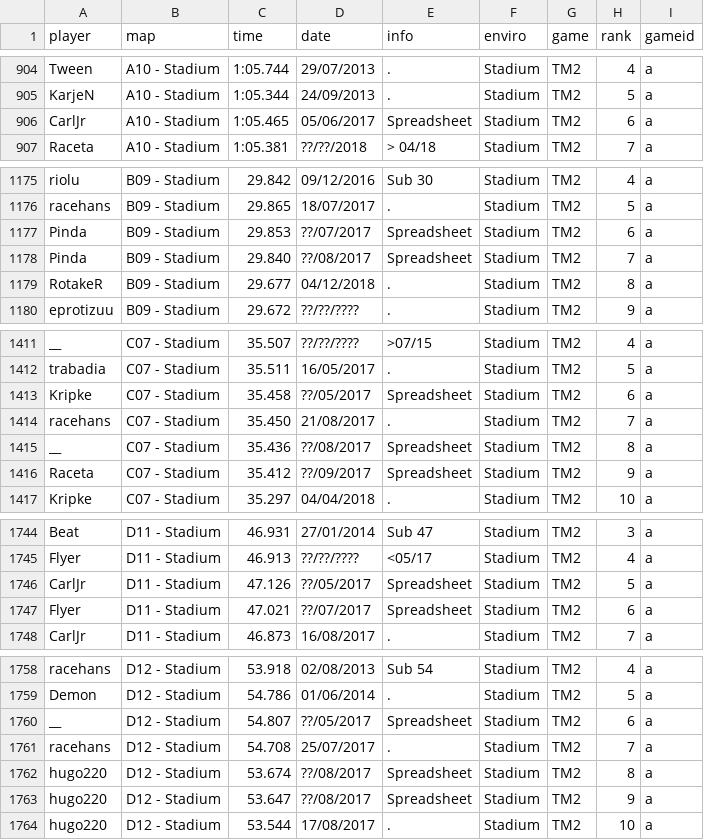
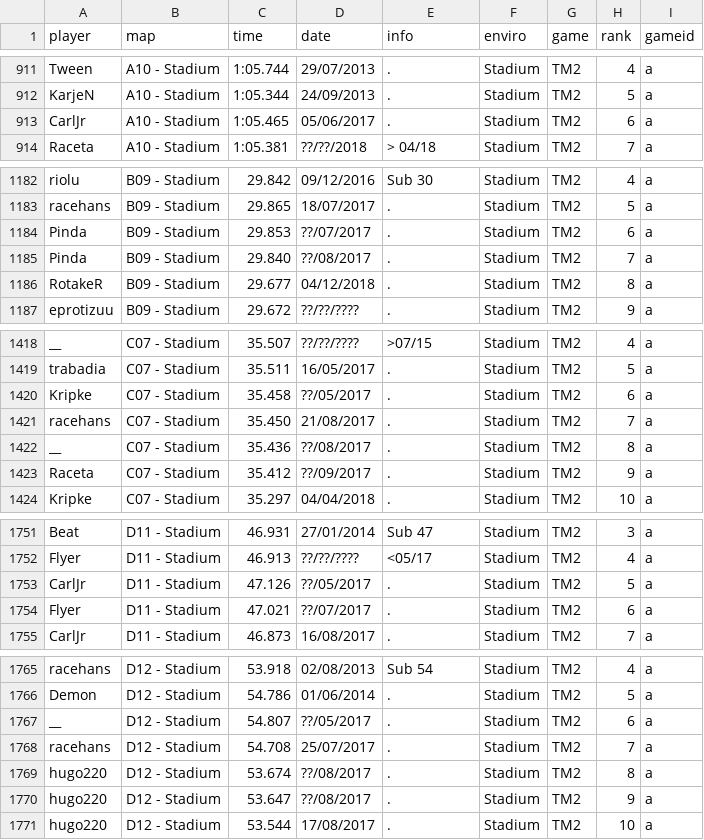
Before and after one commit to Loupphok/TWRC, a CSV file: data/WRDb.csv, drawn as a sheet; only a part is shown, gaps mark what is left out; the diff covers the shown part only.

```diff
--- a/data/WRDb.csv
+++ b/data/WRDb.csv
@@ -905,3 +912,3 @@ Tween;A10 - Stadium;1:05.744;29/07/2013;.;Stadium;TM2;4;a
 KarjeN;A10 - Stadium;1:05.344;24/09/2013;.;Stadium;TM2;5;a
-CarlJr;A10 - Stadium;1:05.465;05/06/2017;Spreadsheet;Stadium;TM2;6;a
+CarlJr;A10 - Stadium;1:05.465;05/06/2017;.;Stadium;TM2;6;a
 Raceta;A10 - Stadium;1:05.381;??/??/2018;> 04/18;Stadium;TM2;7;a
@@ -1176,4 +1183,4 @@ riolu;B09 - Stadium;29.842;09/12/2016;Sub 30;Stadium;TM2;4;a
 racehans;B09 - Stadium;29.865;18/07/2017;.;Stadium;TM2;5;a
-Pinda;B09 - Stadium;29.853;??/07/2017;Spreadsheet;Stadium;TM2;6;a
-Pinda;B09 - Stadium;29.840;??/08/2017;Spreadsheet;Stadium;TM2;7;a
+Pinda;B09 - Stadium;29.853;??/07/2017;.;Stadium;TM2;6;a
+Pinda;B09 - Stadium;29.840;??/08/2017;.;Stadium;TM2;7;a
 RotakeR;B09 - Stadium;29.677;04/12/2018;.;Stadium;TM2;8;a
@@ -1412,6 +1419,6 @@ __;C07 - Stadium;35.507;??/??/????;>07/15;Stadium;TM2;4;a
 trabadia;C07 - Stadium;35.511;16/05/2017;.;Stadium;TM2;5;a
-Kripke;C07 - Stadium;35.458;??/05/2017;Spreadsheet;Stadium;TM2;6;a
+Kripke;C07 - Stadium;35.458;??/05/2017;.;Stadium;TM2;6;a
 racehans;C07 - Stadium;35.450;21/08/2017;.;Stadium;TM2;7;a
-__;C07 - Stadium;35.436;??/08/2017;Spreadsheet;Stadium;TM2;8;a
-Raceta;C07 - Stadium;35.412;??/09/2017;Spreadsheet;Stadium;TM2;9;a
+__;C07 - Stadium;35.436;??/08/2017;.;Stadium;TM2;8;a
+Raceta;C07 - Stadium;35.412;??/09/2017;.;Stadium;TM2;9;a
 Kripke;C07 - Stadium;35.297;04/04/2018;.;Stadium;TM2;10;a
@@ -1745,4 +1752,4 @@ Beat;D11 - Stadium;46.931;27/01/2014;Sub 47;Stadium;TM2;3;a
 Flyer;D11 - Stadium;46.913;??/??/????;<05/17;Stadium;TM2;4;a
-CarlJr;D11 - Stadium;47.126;??/05/2017;Spreadsheet;Stadium;TM2;5;a
-Flyer;D11 - Stadium;47.021;??/07/2017;Spreadsheet;Stadium;TM2;6;a
+CarlJr;D11 - Stadium;47.126;??/05/2017;.;Stadium;TM2;5;a
+Flyer;D11 - Stadium;47.021;??/07/2017;.;Stadium;TM2;6;a
 CarlJr;D11 - Stadium;46.873;16/08/2017;.;Stadium;TM2;7;a
@@ -1759,6 +1766,6 @@ racehans;D12 - Stadium;53.918;02/08/2013;Sub 54;Stadium;TM2;4;a
 Demon;D12 - Stadium;54.786;01/06/2014;.;Stadium;TM2;5;a
-__;D12 - Stadium;54.807;??/05/2017;Spreadsheet;Stadium;TM2;6;a
+__;D12 - Stadium;54.807;??/05/2017;.;Stadium;TM2;6;a
 racehans;D12 - Stadium;54.708;25/07/2017;.;Stadium;TM2;7;a
-hugo220;D12 - Stadium;53.674;??/08/2017;Spreadsheet;Stadium;TM2;8;a
-hugo220;D12 - Stadium;53.647;??/08/2017;Spreadsheet;Stadium;TM2;9;a
+hugo220;D12 - Stadium;53.674;??/08/2017;.;Stadium;TM2;8;a
+hugo220;D12 - Stadium;53.647;??/08/2017;.;Stadium;TM2;9;a
 hugo220;D12 - Stadium;53.544;17/08/2017;.;Stadium;TM2;10;a
```
Also changed, not shown: 7 added rows and 33 edited cells elsewhere in this file.
